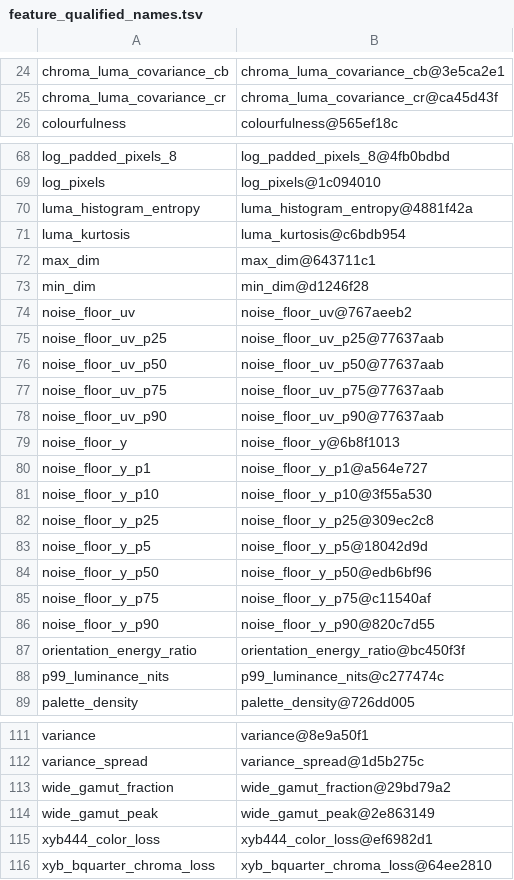
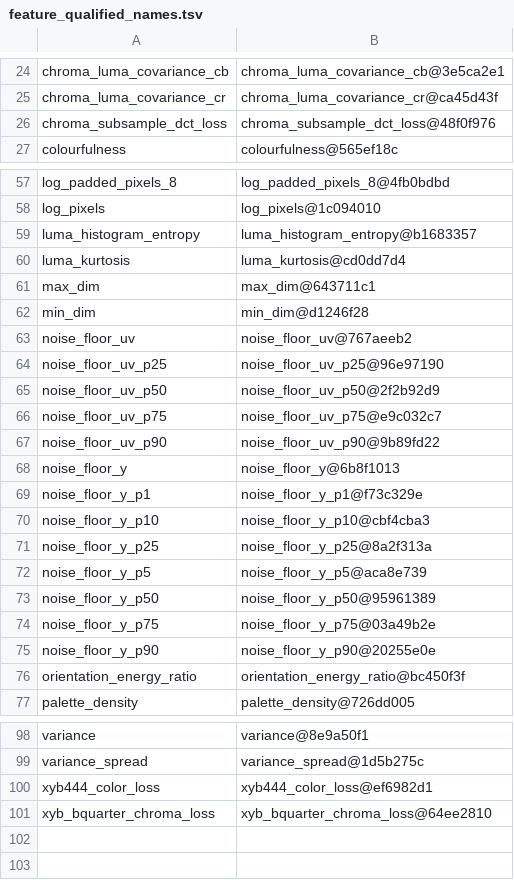
Before and after one commit to imazen/zenanalyze, a TSV file: benchmarks/feature_qualified_names.tsv, drawn as a sheet; only a part is shown, gaps mark what is left out; the diff covers the shown part only.

```diff
--- a/benchmarks/feature_qualified_names.tsv
+++ b/benchmarks/feature_qualified_names.tsv
@@ -25,2 +25,3 @@ chroma_luma_covariance_cb	chroma_luma_covariance_cb@3e5ca2e1
 chroma_luma_covariance_cr	chroma_luma_covariance_cr@ca45d43f
+chroma_subsample_dct_loss	chroma_subsample_dct_loss@48f0f976
 colourfulness	colourfulness@565ef18c
@@ -69,4 +58,4 @@ log_padded_pixels_8	log_padded_pixels_8@4fb0bdbd
 log_pixels	log_pixels@1c094010
-luma_histogram_entropy	luma_histogram_entropy@4881f42a
-luma_kurtosis	luma_kurtosis@c6bdb954
+luma_histogram_entropy	luma_histogram_entropy@b1683357
+luma_kurtosis	luma_kurtosis@cd0dd7d4
 max_dim	max_dim@643711c1
@@ -74,16 +63,15 @@ min_dim	min_dim@d1246f28
 noise_floor_uv	noise_floor_uv@767aeeb2
-noise_floor_uv_p25	noise_floor_uv_p25@77637aab
-noise_floor_uv_p50	noise_floor_uv_p50@77637aab
-noise_floor_uv_p75	noise_floor_uv_p75@77637aab
-noise_floor_uv_p90	noise_floor_uv_p90@77637aab
+noise_floor_uv_p25	noise_floor_uv_p25@96e97190
+noise_floor_uv_p50	noise_floor_uv_p50@2f2b92d9
+noise_floor_uv_p75	noise_floor_uv_p75@e9c032c7
+noise_floor_uv_p90	noise_floor_uv_p90@9b89fd22
 noise_floor_y	noise_floor_y@6b8f1013
-noise_floor_y_p1	noise_floor_y_p1@a564e727
-noise_floor_y_p10	noise_floor_y_p10@3f55a530
-noise_floor_y_p25	noise_floor_y_p25@309ec2c8
-noise_floor_y_p5	noise_floor_y_p5@18042d9d
-noise_floor_y_p50	noise_floor_y_p50@edb6bf96
-noise_floor_y_p75	noise_floor_y_p75@c11540af
-noise_floor_y_p90	noise_floor_y_p90@820c7d55
+noise_floor_y_p1	noise_floor_y_p1@f73c329e
+noise_floor_y_p10	noise_floor_y_p10@cbf4cba3
+noise_floor_y_p25	noise_floor_y_p25@8a2f313a
+noise_floor_y_p5	noise_floor_y_p5@aca8e739
+noise_floor_y_p50	noise_floor_y_p50@95961389
+noise_floor_y_p75	noise_floor_y_p75@03a49b2e
+noise_floor_y_p90	noise_floor_y_p90@20255e0e
 orientation_energy_ratio	orientation_energy_ratio@bc450f3f
-p99_luminance_nits	p99_luminance_nits@c277474c
 palette_density	palette_density@726dd005
@@ -112,4 +99,2 @@ variance	variance@8e9a50f1
 variance_spread	variance_spread@1d5b275c
-wide_gamut_fraction	wide_gamut_fraction@29bd79a2
-wide_gamut_peak	wide_gamut_peak@2e863149
 xyb444_color_loss	xyb444_color_loss@ef6982d1
```
Also changed, not shown: 13 removed rows and 24 edited cells elsewhere in this file.
